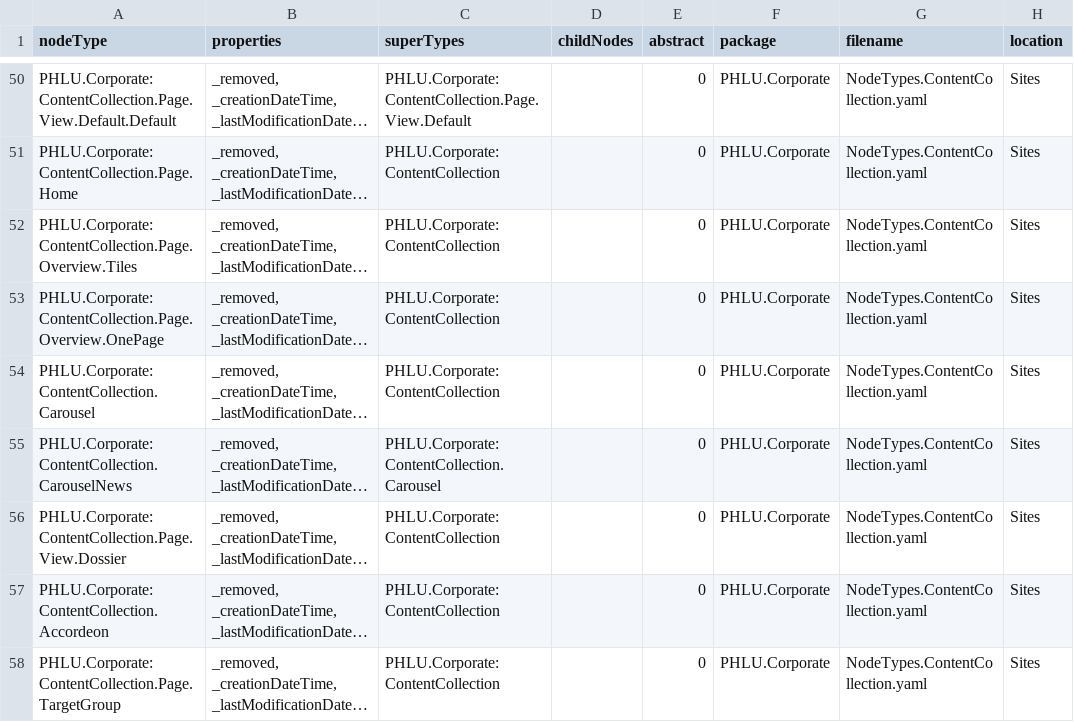
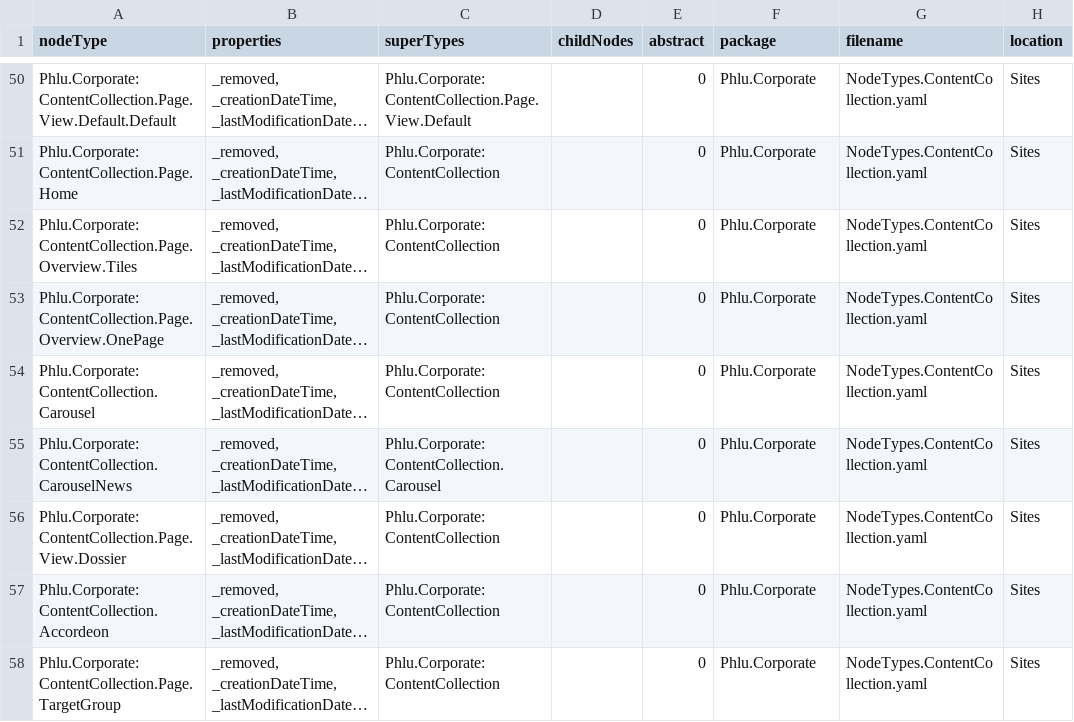
Before and after one commit to phluzern/PHLU.neos-base-distribution, a CSV file: NeosNodesDefinitions.csv, drawn as a sheet; only a part is shown, gaps mark what is left out; long unchanged cells end in …; the diff covers the shown part only; the diff names each change by its address in the sheet, - before the commit and + after, or states it on an @@ line.

Commit message:
refactored PHLU vendor to Phlu and migrated neos from 2.3 to 3.0

```diff
--- a/NeosNodesDefinitions.csv
+++ b/NeosNodesDefinitions.csv
-A50 (nodeType): PHLU.Corporate:ContentCollection.Page.View.Default.Default
+A50 (nodeType): Phlu.Corporate:ContentCollection.Page.View.Default.Default
-C50 (superTypes): PHLU.Corporate:ContentCollection.Page.View.Default
+C50 (superTypes): Phlu.Corporate:ContentCollection.Page.View.Default
-F50:F58 (package): PHLU.Corporate
+F50:F58 (package): Phlu.Corporate
-A51 (nodeType): PHLU.Corporate:ContentCollection.Page.Home
+A51 (nodeType): Phlu.Corporate:ContentCollection.Page.Home
-C51:C54 (superTypes): PHLU.Corporate:ContentCollection
+C51:C54 (superTypes): Phlu.Corporate:ContentCollection
-A52 (nodeType): PHLU.Corporate:ContentCollection.Page.Overview.Tiles
+A52 (nodeType): Phlu.Corporate:ContentCollection.Page.Overview.Tiles
-A53 (nodeType): PHLU.Corporate:ContentCollection.Page.Overview.OnePage
+A53 (nodeType): Phlu.Corporate:ContentCollection.Page.Overview.OnePage
-A54 (nodeType): PHLU.Corporate:ContentCollection.Carousel
+A54 (nodeType): Phlu.Corporate:ContentCollection.Carousel
-A55 (nodeType): PHLU.Corporate:ContentCollection.CarouselNews
+A55 (nodeType): Phlu.Corporate:ContentCollection.CarouselNews
-C55 (superTypes): PHLU.Corporate:ContentCollection.Carousel
+C55 (superTypes): Phlu.Corporate:ContentCollection.Carousel
-A56 (nodeType): PHLU.Corporate:ContentCollection.Page.View.Dossier
+A56 (nodeType): Phlu.Corporate:ContentCollection.Page.View.Dossier
-C56:C58 (superTypes): PHLU.Corporate:ContentCollection
+C56:C58 (superTypes): Phlu.Corporate:ContentCollection
-A57 (nodeType): PHLU.Corporate:ContentCollection.Accordeon
+A57 (nodeType): Phlu.Corporate:ContentCollection.Accordeon
-A58 (nodeType): PHLU.Corporate:ContentCollection.Page.TargetGroup
+A58 (nodeType): Phlu.Corporate:ContentCollection.Page.TargetGroup
```
Also changed, not shown: 144 edited cells elsewhere in this file, 5 other files.
